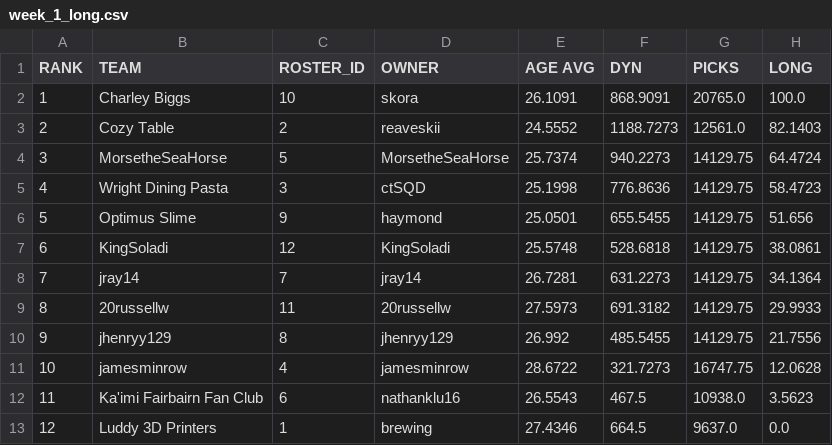
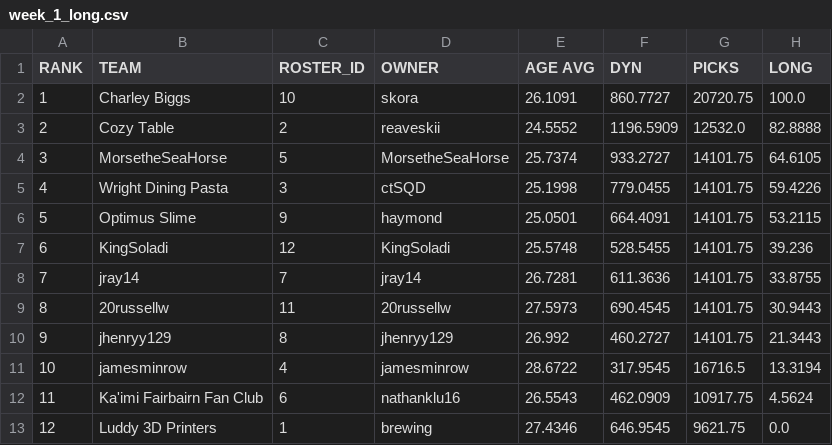
Before and after one commit to le-pantman/dynasty-power-rankings, a CSV file: reports/2026/week_1_csv/week_1_long.csv, drawn as a sheet.

```diff
--- a/reports/2026/week_1_csv/week_1_long.csv
+++ b/reports/2026/week_1_csv/week_1_long.csv
@@ -1,13 +1,13 @@
 RANK,TEAM,ROSTER_ID,OWNER,AGE AVG,DYN,PICKS,LONG
-1,Charley Biggs,10,skora,26.1091,868.9091,20765.0,100.0
-2,Cozy Table,2,reaveskii,24.5552,1188.7273,12561.0,82.1403
-3,MorsetheSeaHorse,5,MorsetheSeaHorse,25.7374,940.2273,14129.75,64.4724
-4,Wright Dining Pasta,3,ctSQD,25.1998,776.8636,14129.75,58.4723
-5,Optimus Slime,9,haymond,25.0501,655.5455,14129.75,51.656
-6,KingSoladi,12,KingSoladi,25.5748,528.6818,14129.75,38.0861
-7,jray14,7,jray14,26.7281,631.2273,14129.75,34.1364
-8,20russellw,11,20russellw,27.5973,691.3182,14129.75,29.9933
-9,jhenryy129,8,jhenryy129,26.992,485.5455,14129.75,21.7556
-10,jamesminrow,4,jamesminrow,28.6722,321.7273,16747.75,12.0628
-11,Ka'imi Fairbairn Fan Club,6,nathanklu16,26.5543,467.5,10938.0,3.5623
-12,Luddy 3D Printers,1,brewing,27.4346,664.5,9637.0,0.0
+1,Charley Biggs,10,skora,26.1091,860.7727,20720.75,100.0
+2,Cozy Table,2,reaveskii,24.5552,1196.5909,12532.0,82.8888
+3,MorsetheSeaHorse,5,MorsetheSeaHorse,25.7374,933.2727,14101.75,64.6105
+4,Wright Dining Pasta,3,ctSQD,25.1998,779.0455,14101.75,59.4226
+5,Optimus Slime,9,haymond,25.0501,664.4091,14101.75,53.2115
+6,KingSoladi,12,KingSoladi,25.5748,528.5455,14101.75,39.236
+7,jray14,7,jray14,26.7281,611.3636,14101.75,33.8755
+8,20russellw,11,20russellw,27.5973,690.4545,14101.75,30.9443
+9,jhenryy129,8,jhenryy129,26.992,460.2727,14101.75,21.3443
+10,jamesminrow,4,jamesminrow,28.6722,317.9545,16716.5,13.3194
+11,Ka'imi Fairbairn Fan Club,6,nathanklu16,26.5543,462.0909,10917.75,4.5624
+12,Luddy 3D Printers,1,brewing,27.4346,646.9545,9621.75,0.0
```
Also changed, not shown: reports/2026/week_1_csv/week_1_overall.csv, reports/2026/week_1_csv/week_1_pwr.csv, 1 other file.
